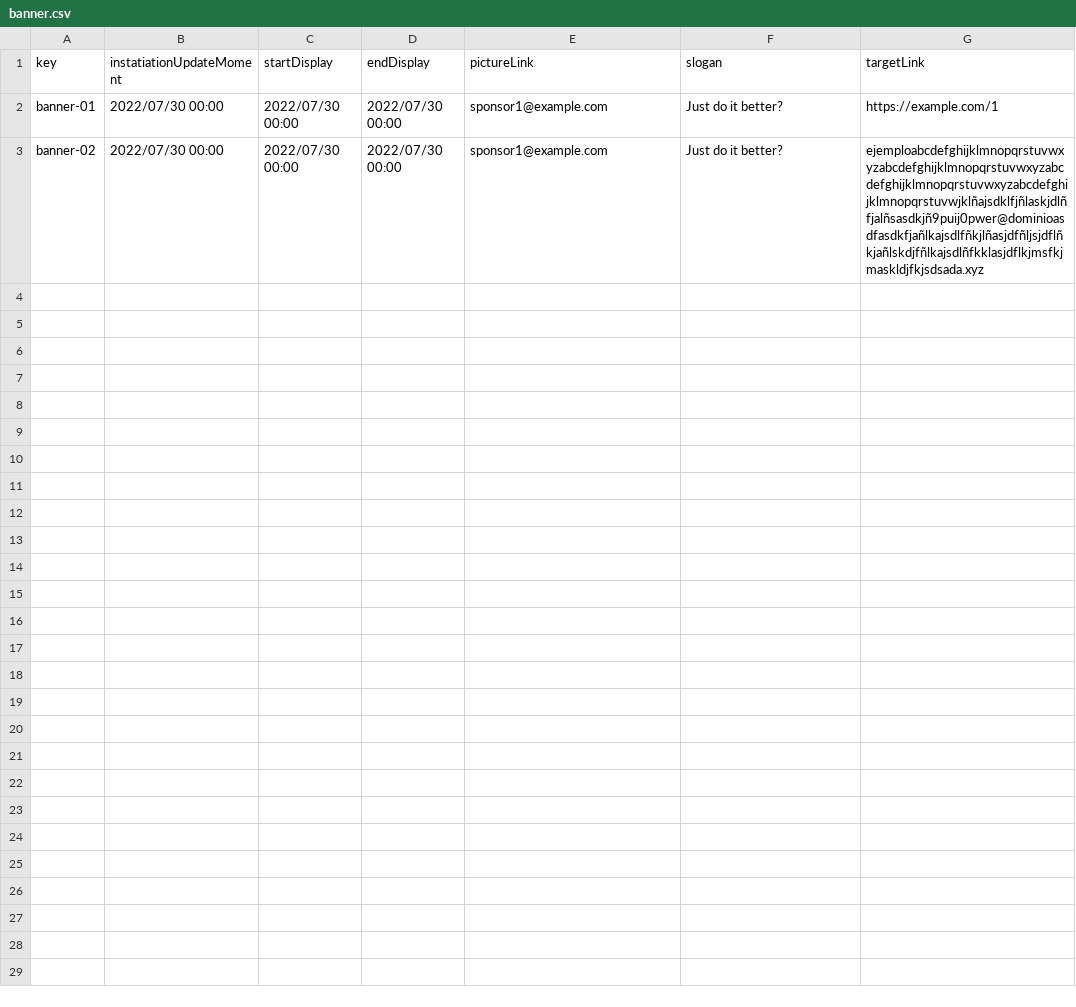
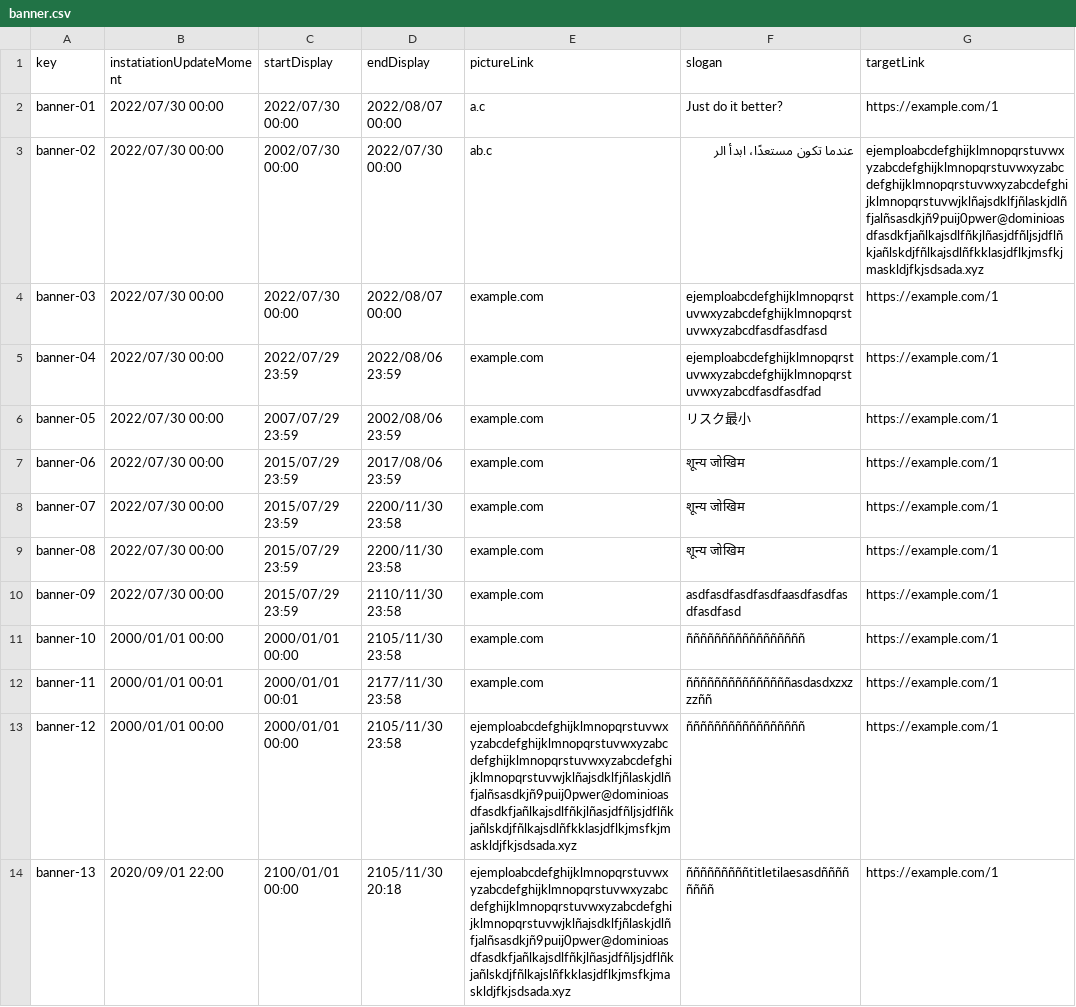
Before and after one commit to Cargarmar18/Acme-SF, a CSV file: src/main/webapp/WEB-INF/resources/sample-data/banner.csv, drawn as a sheet.

Commit message:
Update banner.csv

```diff
--- a/src/main/webapp/WEB-INF/resources/sample-data/banner.csv
+++ b/src/main/webapp/WEB-INF/resources/sample-data/banner.csv
@@ -1,3 +1,14 @@
 key,instatiationUpdateMoment,startDisplay,endDisplay,pictureLink,slogan,targetLink
-banner-01,2022/07/30 00:00,2022/07/30 00:00,2022/07/30 00:00,"sponsor1@example.com","Just do it better?","https://example.com/1"
-banner-02,2022/07/30 00:00,2022/07/30 00:00,2022/07/30 00:00,"sponsor1@example.com","Just do it better?","ejemploabcdefghijklmnopqrstuvwxyzabcdefghijklmnopqrstuvwxyzabcdefghijklmnopqrstuvwxyzabcdefghijklmnopqrstuvwjklñajsdklfjñlaskjdlñfjalñsasdkjñ9puij0pwer@dominioasdfasdkfjañlkajsdlfñkjlñasjdfñljsjdflñkjañlskdjfñlkajsdlñfkklasjdflkjmsfkjmaskldjfkjsdsada.xyz"
+banner-01,2022/07/30 00:00,2022/07/30 00:00,2022/08/07 00:00,"a.c","Just do it better?","https://example.com/1"
+banner-02,2022/07/30 00:00,2002/07/30 00:00,2022/07/30 00:00,"ab.c","عندما تكون مستعدًا، ابدأ الر","ejemploabcdefghijklmnopqrstuvwxyzabcdefghijklmnopqrstuvwxyzabcdefghijklmnopqrstuvwxyzabcdefghijklmnopqrstuvwjklñajsdklfjñlaskjdlñfjalñsasdkjñ9puij0pwer@dominioasdfasdkfjañlkajsdlfñkjlñasjdfñljsjdflñkjañlskdjfñlkajsdlñfkklasjdflkjmsfkjmaskldjfkjsdsada.xyz"
+banner-03,2022/07/30 00:00,2022/07/30 00:00,2022/08/07 00:00,"example.com","ejemploabcdefghijklmnopqrstuvwxyzabcdefghijklmnopqrstuvwxyzabcdfasdfasdfasd","https://example.com/1"
+banner-04,2022/07/30 00:00,2022/07/29 23:59,2022/08/06 23:59,"example.com","ejemploabcdefghijklmnopqrstuvwxyzabcdefghijklmnopqrstuvwxyzabcdfasdfasdfad","https://example.com/1"
+banner-05,2022/07/30 00:00,2007/07/29 23:59,2002/08/06 23:59,"example.com","リスク最小","https://example.com/1"
+banner-06,2022/07/30 00:00,2015/07/29 23:59,2017/08/06 23:59,"example.com","शून्य जोखिम","https://example.com/1"
+banner-07,2022/07/30 00:00,2015/07/29 23:59,2200/11/30 23:58,"example.com","शून्य जोखिम","https://example.com/1"
+banner-08,2022/07/30 00:00,2015/07/29 23:59,2200/11/30 23:58,"example.com","शून्य जोखिम","https://example.com/1"
+banner-09,2022/07/30 00:00,2015/07/29 23:59,2110/11/30 23:58,"example.com","asdfasdfasdfasdfaasdfasdfasdfasdfasd","https://example.com/1"
+banner-10,2000/01/01 00:00,2000/01/01 00:00,2105/11/30 23:58,"example.com","ñññññññññññññññññ","https://example.com/1"
+banner-11,2000/01/01 00:01,2000/01/01 00:01,2177/11/30 23:58,"example.com","ñññññññññññññññasdasdxzxzzzññ","https://example.com/1"
+banner-12,2000/01/01 00:00,2000/01/01 00:00,2105/11/30 23:58,"ejemploabcdefghijklmnopqrstuvwxyzabcdefghijklmnopqrstuvwxyzabcdefghijklmnopqrstuvwxyzabcdefghijklmnopqrstuvwjklñajsdklfjñlaskjdlñfjalñsasdkjñ9puij0pwer@dominioasdfasdkfjañlkajsdlfñkjlñasjdfñljsjdflñkjañlskdjfñlkajsdlñfkklasjdflkjmsfkjmaskldjfkjsdsada.xyz","ñññññññññññññññññ","https://example.com/1"
+banner-13,2020/09/01 22:00,2100/01/01 00:00,2105/11/30 20:18,"ejemploabcdefghijklmnopqrstuvwxyzabcdefghijklmnopqrstuvwxyzabcdefghijklmnopqrstuvwxyzabcdefghijklmnopqrstuvwjklñajsdklfjñlaskjdlñfjalñsasdkjñ9puij0pwer@dominioasdfasdkfjañlkajsdlfñkjlñasjdfñljsjdflñkjañlskdjfñlkajslñfkklasjdflkjmsfkjmaskldjfkjsdsada.xyz","ñññññññññtitletilaesasdññññññññ","https://example.com/1"
```
